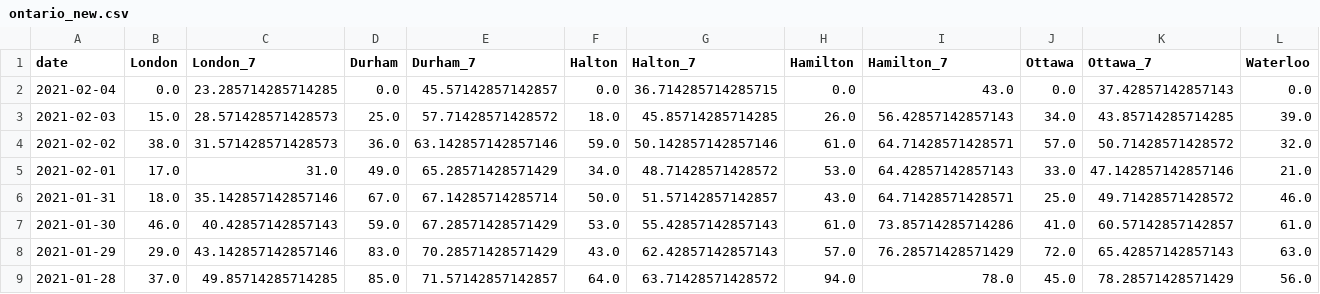
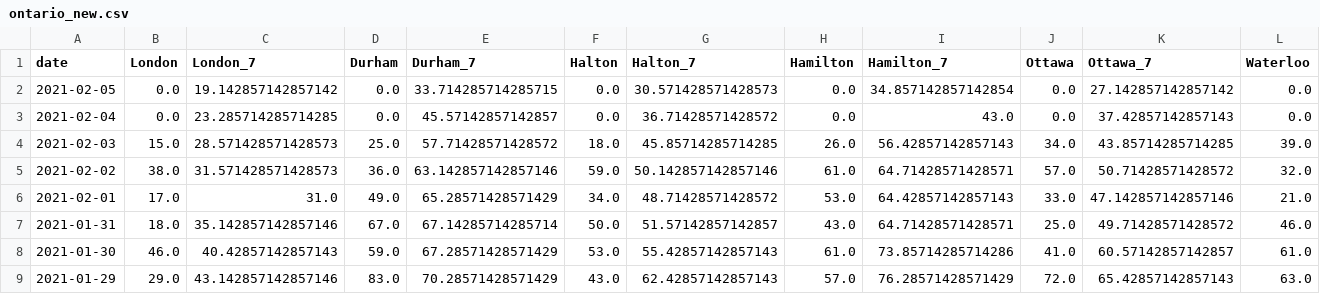
Before and after one commit to martin-allen/covid, a CSV file: data/output/ontario_new.csv, drawn as a sheet; only a part is shown; the shorter side is filled out with more unchanged rows; addresses are those after the commit; rows hold the shown columns only; the diff names each change by its address in the sheet, - before the commit and + after, or states it on an @@ line.

Commit message:
Data update

```diff
--- a/data/output/ontario_new.csv
+++ b/data/output/ontario_new.csv
+row 2: 2021-02-05 | 0.0 | 19.142857142857142 | 0.0 | 33.714285714285715 | 0.0 | 30.571428571428573 | 0.0 | 34.857142857142854 | 0.0 | 27.142857142857142 | 0.0
-G3 (Halton_7): 36.714285714285715
+G3 (Halton_7): 36.71428571428572
```
Also changed, not shown: data/output/ontario_change.csv, data/output/ontario_total.csv, 4 other files.
